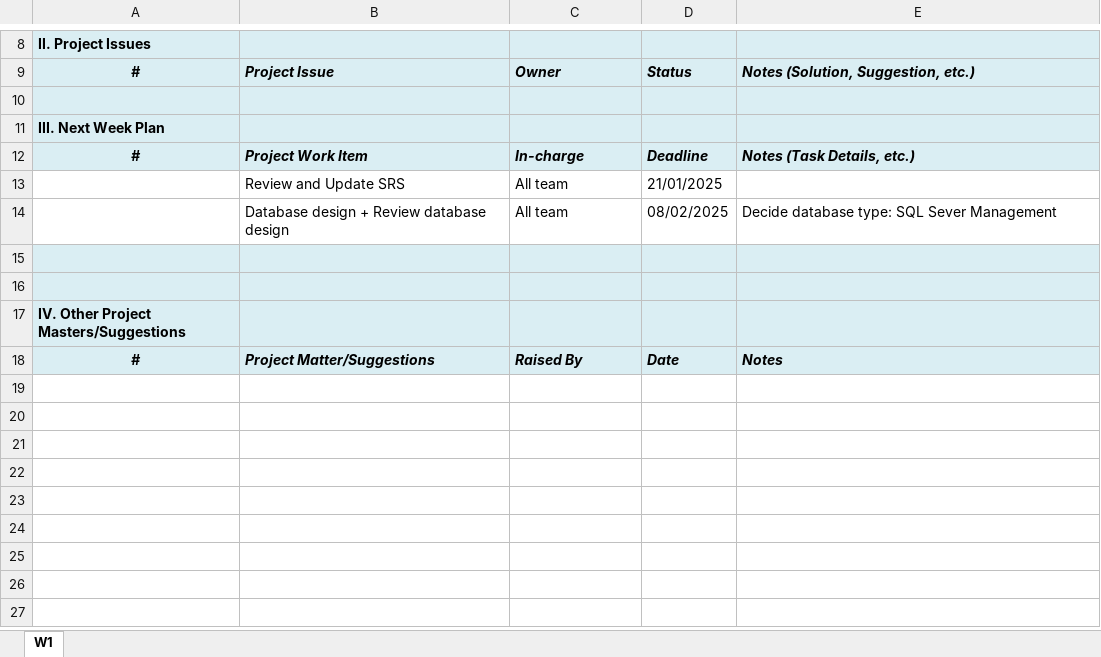
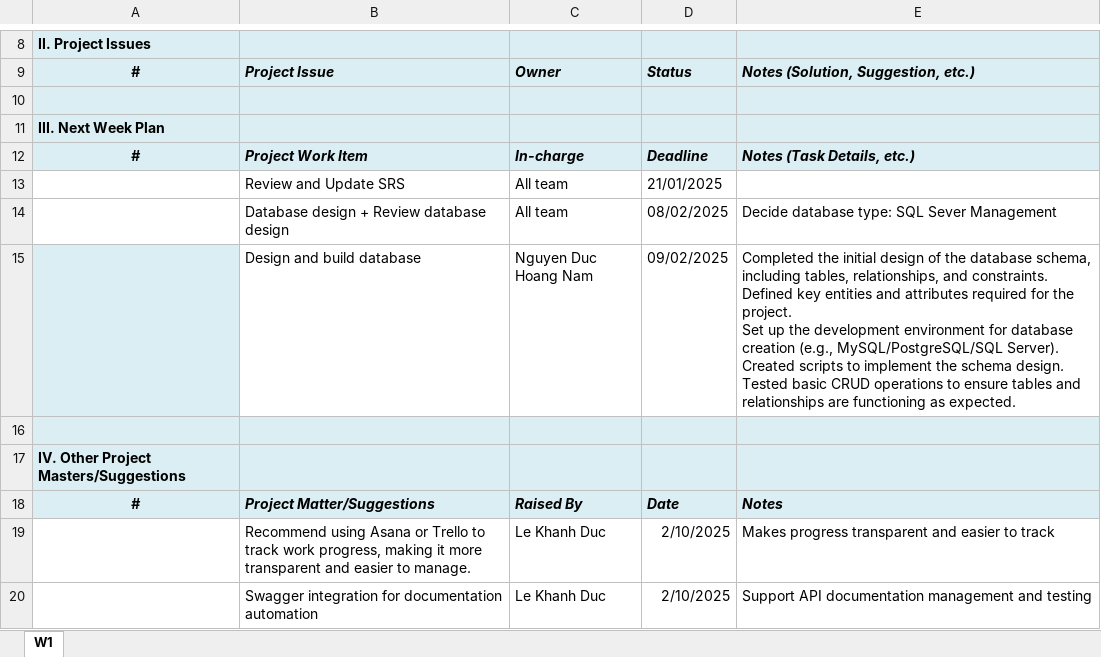
Before and after one commit to lekhanhduc/ProjectPRN222, an Excel workbook: Report/Project Weekly Report _NguyenDucHoangNam.xlsx, sheet W1, drawn as a sheet; only a part is shown, gaps mark what is left out; values as stored, in another font and other column widths than the file's, no borders; ↵ is a line break in a cell; the diff names each change by its address in the sheet, - before the commit and + after, or states it on an @@ line.

Commit message:
08.02.2025 Report-HoangNam

```diff
--- a/Report/Project Weekly Report _NguyenDucHoangNam.xlsx (sheet W1)
+++ b/Report/Project Weekly Report _NguyenDucHoangNam.xlsx (sheet W1)
-row 15: (empty)
+row 15:  | Design and build database | Nguyen Duc Hoang Nam | 09/02/2025 | Completed the initial design of the database schema, including tables, relationships, and constraints. ↵ Defined key entities and attributes required for the project. ↵ Set up the development environment for database creation (e.g., MySQL/PostgreSQL/SQL Server). ↵ Created scripts to implement the schema design. ↵ Tested basic CRUD operations to ensure tables and relationships are functioning as expected.
-B15:E15 fill: #DAEEF3
+B15:E15 fill: none
+row 19:  | Recommend using Asana or Trello to track work progress, making it more transparent and easier to manage. | Le Khanh Duc | 2/10/2025 | Makes progress transparent and easier to track
+row 20:  | Swagger integration for documentation automation | Le Khanh Duc | 2/10/2025 | Support API documentation management and testing
```
Also changed, not shown: 1 other file.
